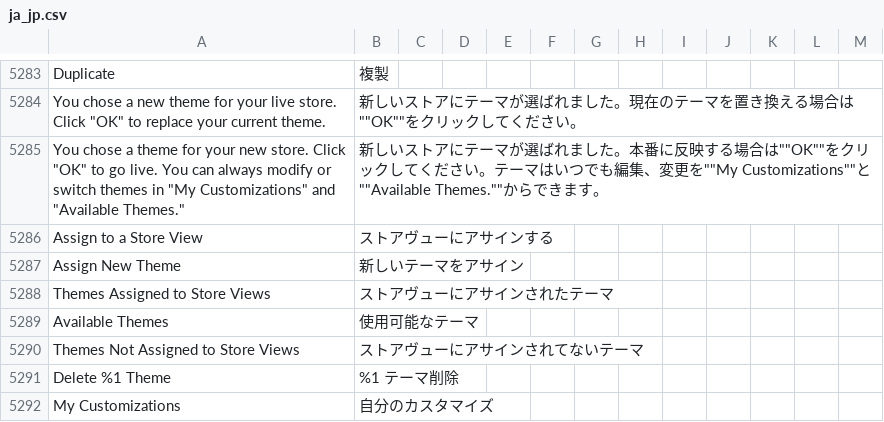
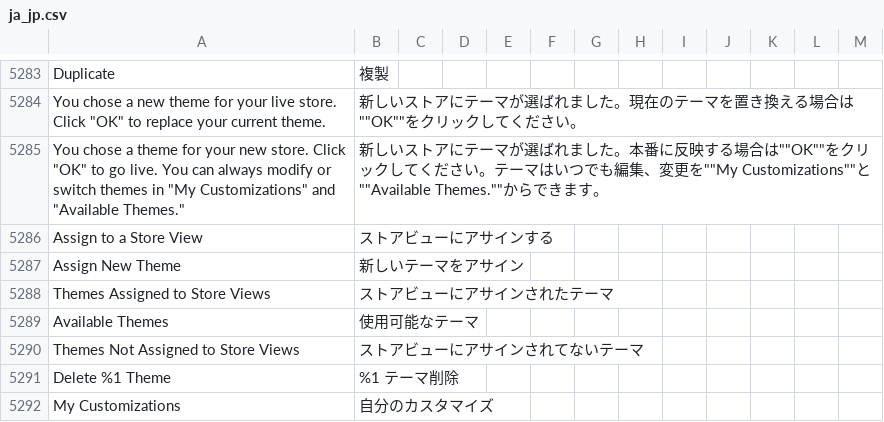
Before and after one commit to nakanek/m2-japaneselocale, a CSV file: ja_jp.csv, drawn as a sheet; only a part is shown, gaps mark what is left out; the diff covers the shown part only.

```diff
--- a/ja_jp.csv
+++ b/ja_jp.csv
@@ -5332,7 +5332,7 @@ Duplicate,複製
 "You chose a theme for your new store. Click ""OK"" to go live. You can always modify or switch themes in ""My Customizations"" and ""Available Themes.""","新しいストアにテーマが選ばれました。本番に反映する場合は""""OK""""をクリックしてください。テーマはいつでも編集、変更を""""My Customizations""""と""""Available Themes.""""からできます。"
-"Assign to a Store View",ストアヴューにアサインする
+"Assign to a Store View",ストアビューにアサインする
 "Assign New Theme",新しいテーマをアサイン
-"Themes Assigned to Store Views",ストアヴューにアサインされたテーマ
+"Themes Assigned to Store Views",ストアビューにアサインされたテーマ
 "Available Themes",使用可能なテーマ
-"Themes Not Assigned to Store Views",ストアヴューにアサインされてないテーマ
+"Themes Not Assigned to Store Views",ストアビューにアサインされてないテーマ
 "Delete %1 Theme"," %1 テーマ削除"
```
Also changed, not shown: 19 added rows and 31 edited cells elsewhere in this file.
